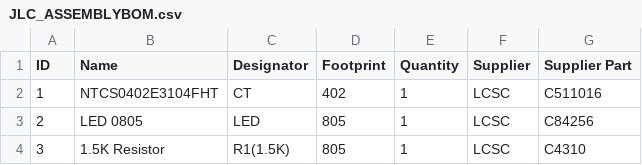
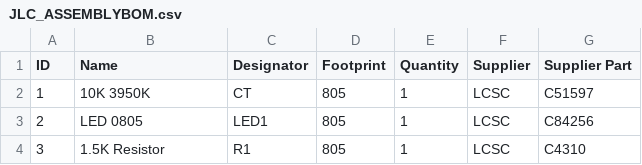
Before and after one commit to VoronDesign/Voron-Hardware, a CSV file: Afterburner_Toolhead_PCB/Production Files/JLC_ASSEMBLYBOM.csv, drawn as a sheet; the diff names each change by its address in the sheet, - before the commit and + after, or states it on an @@ line.

```diff
--- a/Afterburner_Toolhead_PCB/Production Files/JLC_ASSEMBLYBOM.csv
+++ b/Afterburner_Toolhead_PCB/Production Files/JLC_ASSEMBLYBOM.csv
-B2 (Name): NTCS0402E3104FHT
+B2 (Name): 10K 3950K
-D2 (Footprint): 402
+D2 (Footprint): 805
-G2 (Supplier Part): C511016
+G2 (Supplier Part): C51597
-C3 (Designator): LED
+C3 (Designator): LED1
-C4 (Designator): R1(1.5K)
+C4 (Designator): R1
```
Also changed, not shown: Afterburner_Toolhead_PCB/Production Files/BOM.csv, Afterburner_Toolhead_PCB/Production Files/PNP.csv, 13 other files.
